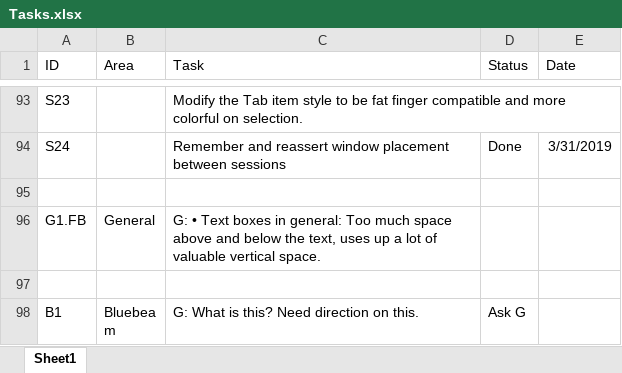
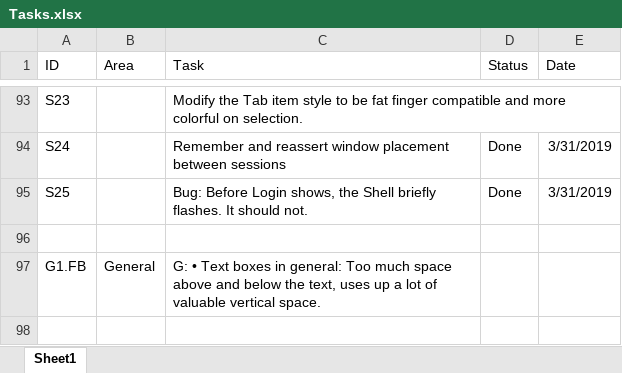
Before and after one commit to RichardHaggard/BDC, an Excel workbook: BDC_V1/BDC_V1/Documents/Tasks.xlsx, sheet Sheet1, drawn as a sheet; only a part is shown, gaps mark what is left out; the shorter side is filled out with more unchanged rows; values as stored, in another font and other column widths than the file's, no borders; the diff names each change by its address in the sheet, - before the commit and + after, or states it on an @@ line.

Commit message:
Bug: Shell briefly flashes before Login is displayed. Should not.

```diff
--- a/BDC_V1/BDC_V1/Documents/Tasks.xlsx (sheet Sheet1)
+++ b/BDC_V1/BDC_V1/Documents/Tasks.xlsx (sheet Sheet1)
+row 95: S25 |  | Bug: Before Login shows, the Shell briefly flashes. It should not. | Done | 3/31/2019
```
Also changed, not shown: 4 other files.
